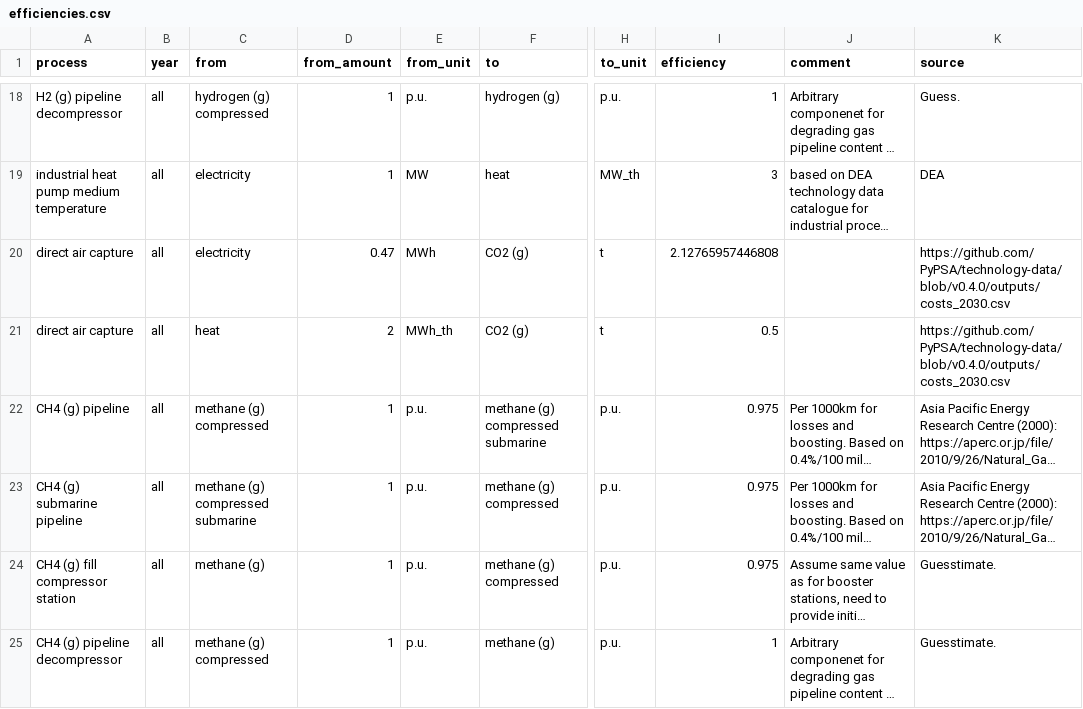
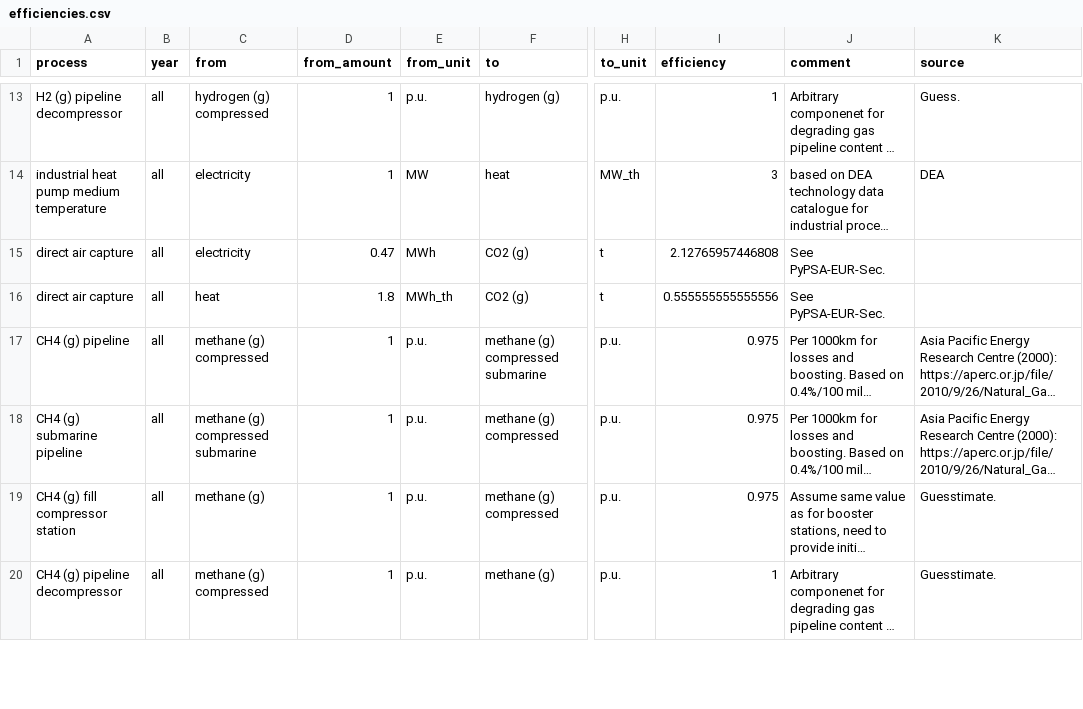
Before and after one commit to euronion/trace, a CSV file: data/efficiencies.csv, drawn as a sheet; only a part is shown, gaps mark what is left out; long unchanged cells end in …; addresses are those after the commit; the diff covers the shown part only; the diff names each change by its address in the sheet, - before the commit and + after, or states it on an @@ line.

```diff
--- a/data/efficiencies.csv
+++ b/data/efficiencies.csv
-J15:J16 (comment): (empty)
+J15:J16 (comment): See PyPSA-EUR-Sec.
-K15:K16 (source): https://github.com/PyPSA/technology-data/blob/v0.4.0/outputs/costs_2030.csv
+K15:K16 (source): (empty)
-D16 (from_amount): 2
+D16 (from_amount): 1.8
-I16 (efficiency): 0.5
+I16 (efficiency): 0.555555555555556
```
Also changed, not shown: 16 removed rows and 14 edited cells elsewhere in this file.
